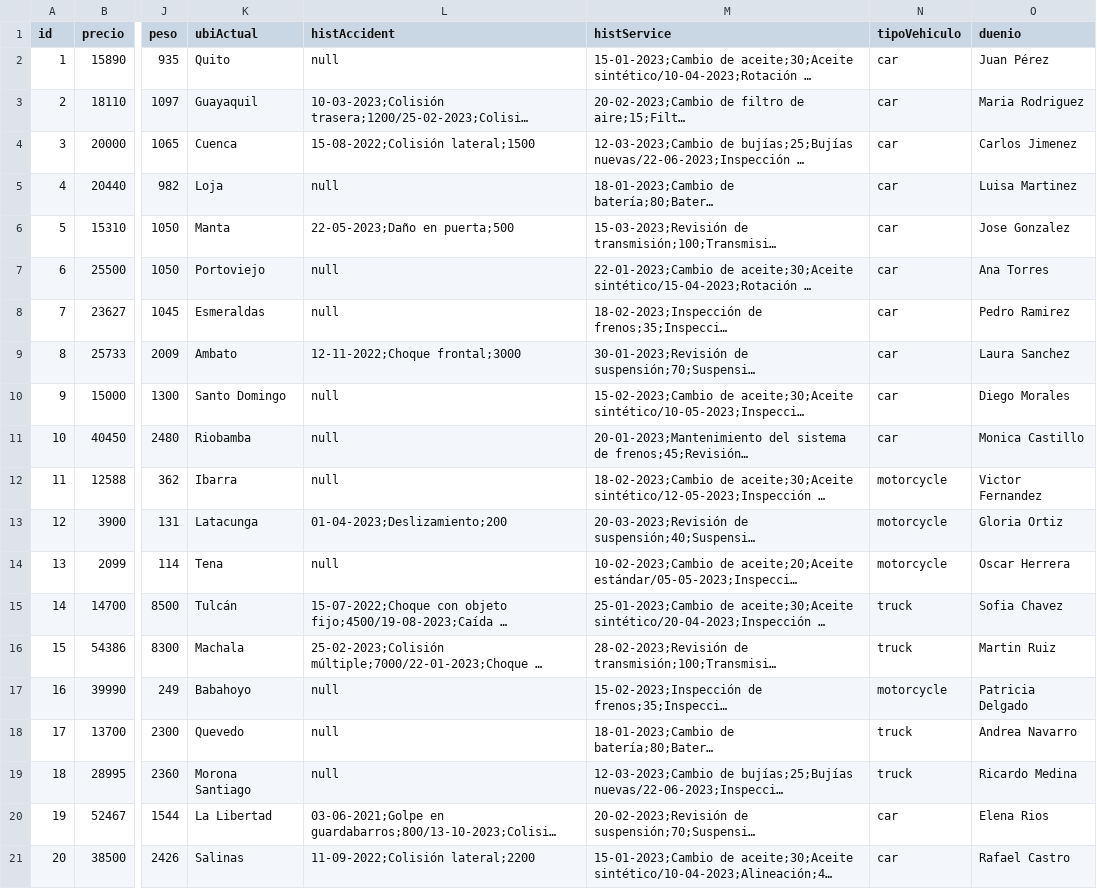
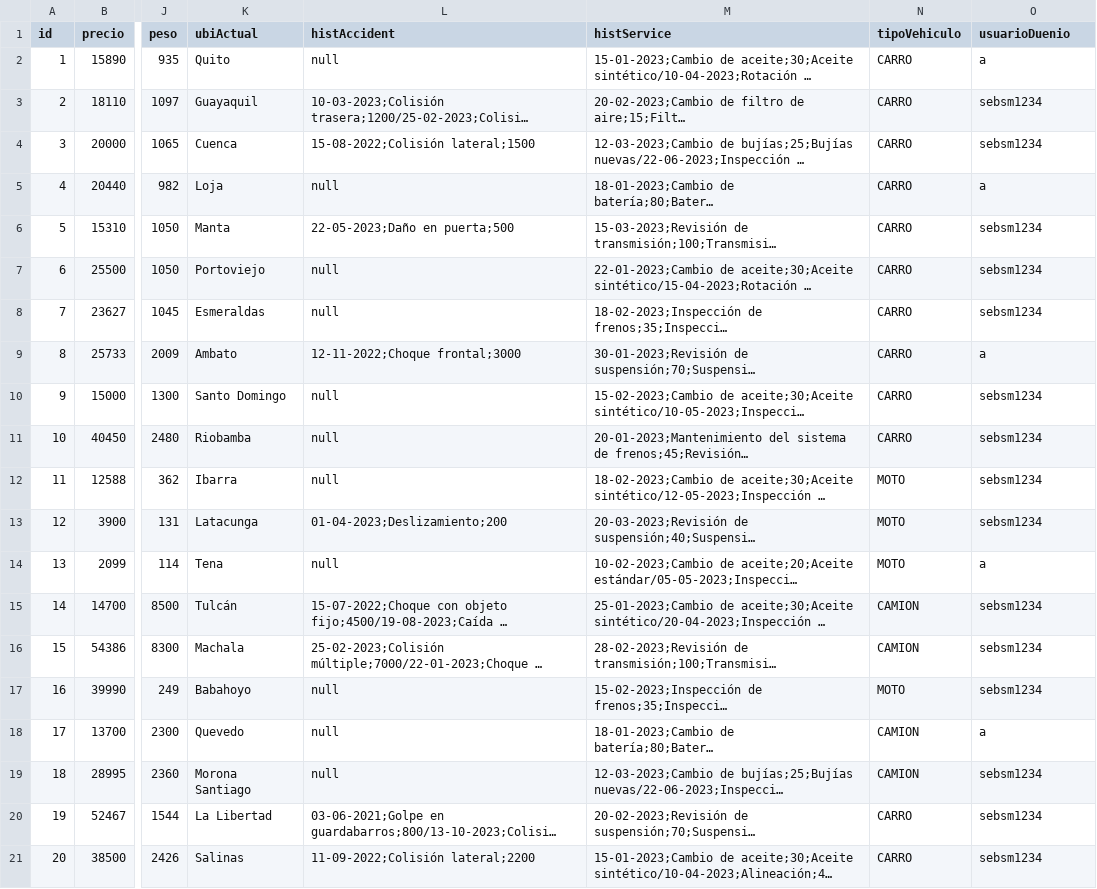
Before and after one commit to stikrobinson/Proyecto_Grupo_12, a CSV file: ProyectoEstructuras/src/main/resources/com/mycompany/proyectoestructuras/vehiculos.csv, drawn as a sheet; only a part is shown, gaps mark what is left out; long unchanged cells end in …; the diff names each change by its address in the sheet, - before the commit and + after, or states it on an @@ line.

```diff
--- a/ProyectoEstructuras/src/main/resources/com/mycompany/proyectoestructuras/vehiculos.csv
+++ b/ProyectoEstructuras/src/main/resources/com/mycompany/proyectoestructuras/vehiculos.csv
-O1: duenio
+O1: usuarioDuenio
-N2:N11 (tipoVehiculo): car
+N2:N11 (tipoVehiculo): CARRO
-O2 (usuarioDuenio): Juan Pérez
+O2 (usuarioDuenio): a
-O3 (usuarioDuenio): Maria Rodriguez
+O3 (usuarioDuenio): sebsm1234
-O4 (usuarioDuenio): Carlos Jimenez
+O4 (usuarioDuenio): sebsm1234
-O5 (usuarioDuenio): Luisa Martinez
+O5 (usuarioDuenio): a
-O6 (usuarioDuenio): Jose Gonzalez
+O6 (usuarioDuenio): sebsm1234
-O7 (usuarioDuenio): Ana Torres
+O7 (usuarioDuenio): sebsm1234
-O8 (usuarioDuenio): Pedro Ramirez
+O8 (usuarioDuenio): sebsm1234
-O9 (usuarioDuenio): Laura Sanchez
+O9 (usuarioDuenio): a
-O10 (usuarioDuenio): Diego Morales
+O10 (usuarioDuenio): sebsm1234
-O11 (usuarioDuenio): Monica Castillo
+O11 (usuarioDuenio): sebsm1234
-N12:N14 (tipoVehiculo): motorcycle
+N12:N14 (tipoVehiculo): MOTO
-O12 (usuarioDuenio): Victor Fernandez
+O12 (usuarioDuenio): sebsm1234
-O13 (usuarioDuenio): Gloria Ortiz
+O13 (usuarioDuenio): sebsm1234
-O14 (usuarioDuenio): Oscar Herrera
+O14 (usuarioDuenio): a
-N15:N16 (tipoVehiculo): truck
+N15:N16 (tipoVehiculo): CAMION
-O15 (usuarioDuenio): Sofia Chavez
+O15 (usuarioDuenio): sebsm1234
-O16 (usuarioDuenio): Martin Ruiz
+O16 (usuarioDuenio): sebsm1234
-N17 (tipoVehiculo): motorcycle
+N17 (tipoVehiculo): MOTO
-O17 (usuarioDuenio): Patricia Delgado
+O17 (usuarioDuenio): sebsm1234
-N18:N19 (tipoVehiculo): truck
+N18:N19 (tipoVehiculo): CAMION
-O18 (usuarioDuenio): Andrea Navarro
+O18 (usuarioDuenio): a
-O19 (usuarioDuenio): Ricardo Medina
+O19 (usuarioDuenio): sebsm1234
-N20:N21 (tipoVehiculo): car
+N20:N21 (tipoVehiculo): CARRO
-O20 (usuarioDuenio): Elena Rios
+O20 (usuarioDuenio): sebsm1234
-O21 (usuarioDuenio): Rafael Castro
+O21 (usuarioDuenio): sebsm1234
```
Also changed, not shown: 7 other files.
